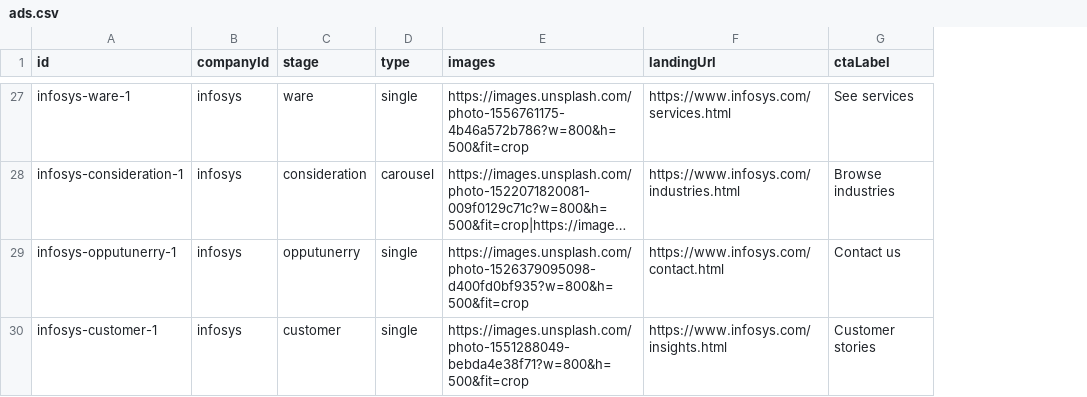
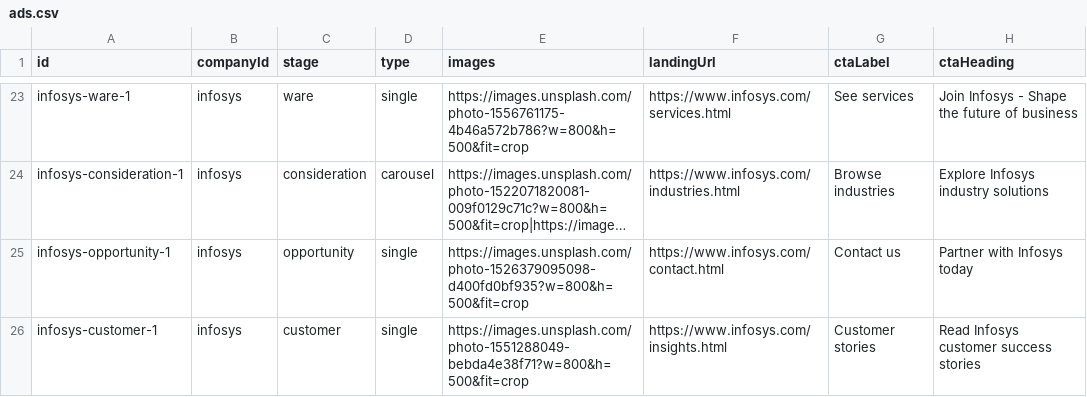
Before and after one commit to dcrakesh-24/demo-connect, a CSV file: public/ads.csv, drawn as a sheet; only a part is shown, gaps mark what is left out; long unchanged cells end in …; addresses are those after the commit; the diff covers the shown part only; the diff names each change by its address in the sheet, - before the commit and + after, or states it on an @@ line.

```diff
--- a/public/ads.csv
+++ b/public/ads.csv
+column H (ctaHeading), rows 23-26: Join Infosys - Shape the future of business | Explore Infosys industry solutions | Partner with Infosys today | Read Infosys customer success stories
-A25 (id): infosys-opputunerry-1
+A25 (id): infosys-opportunity-1
-C25 (stage): opputunerry
+C25 (stage): opportunity
```
Also changed, not shown: 4 removed rows and 8 edited cells elsewhere in this file, 16 other files.
